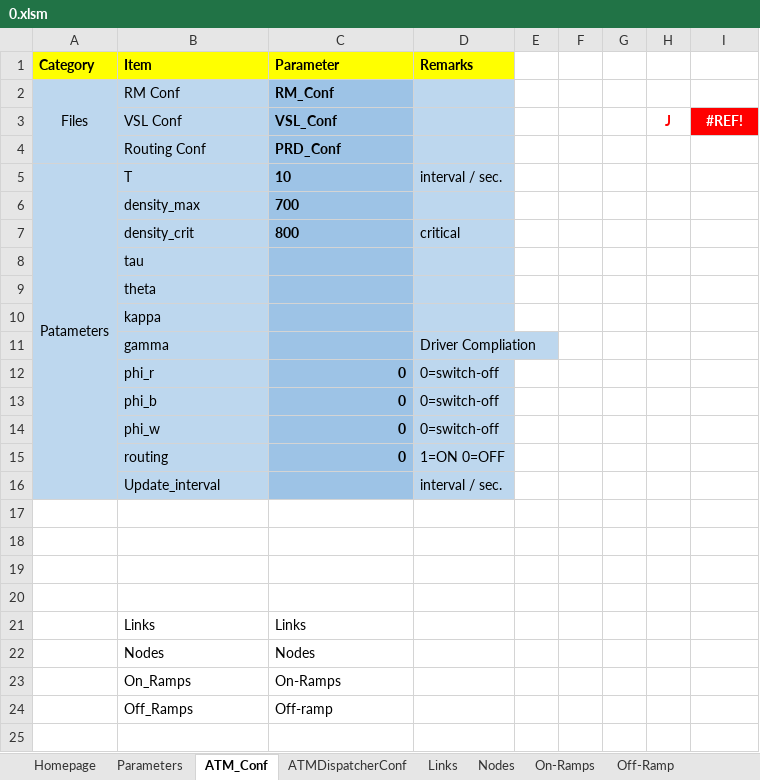
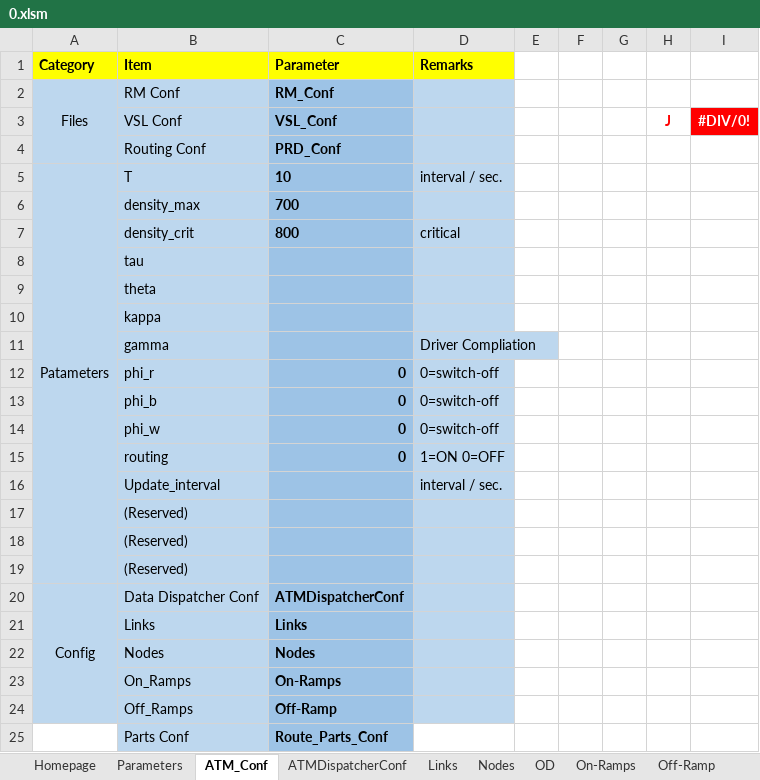
Before and after one commit to cantoncat/v430, an Excel workbook: 0.xlsm, sheet ATM_Conf, drawn as a sheet; values as stored, in another font and other column widths than the file's, no borders; removed rows and columns are numbered as before the commit, all else as after; the diff names each change by its address in the sheet, - before the commit and + after, or states it on an @@ line.

```diff
--- a/0.xlsm (sheet ATM_Conf)
+++ b/0.xlsm (sheet ATM_Conf)
+sheet tab: OD
-I3: #REF!
+I3: #DIV/0!
-A5:A16 merged
+A5:A19 merged
-A17:B24 fill: none
+A17:B24 fill: #BDD7EE
-B17:B19 (Item): (empty)
+B17:B19 (Item): (Reserved)
-C17:C24 fill: none
+C17:C24 fill: #9DC3E6
-D17:D24 fill: none
+D17:D24 fill: #BDD7EE
-row 20: (empty)
+row 20: Config | Data Dispatcher Conf | ATMDispatcherConf
+A20:A24 merged
-C21:C24 bold: off
+C21:C24 bold: on
-C24 (Parameter): Off-ramp
+C24 (Parameter): Off-Ramp
+row 25:  | Parts Conf | Route_Parts_Conf
```
Also changed, not shown: sheet On-Ramps, sheet Links, sheet RM_Conf, sheet VSL_Conf, sheet PRD_Conf, sheet Route_Parts_Conf, formulas that keep their value, 3 other files.
